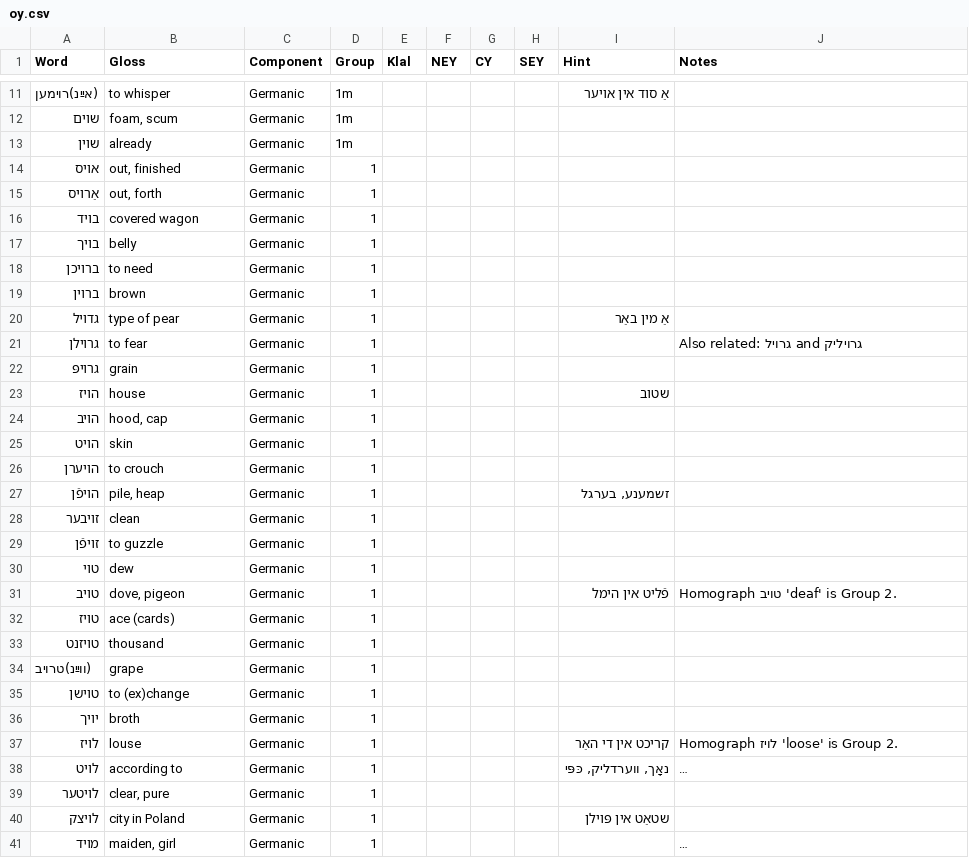
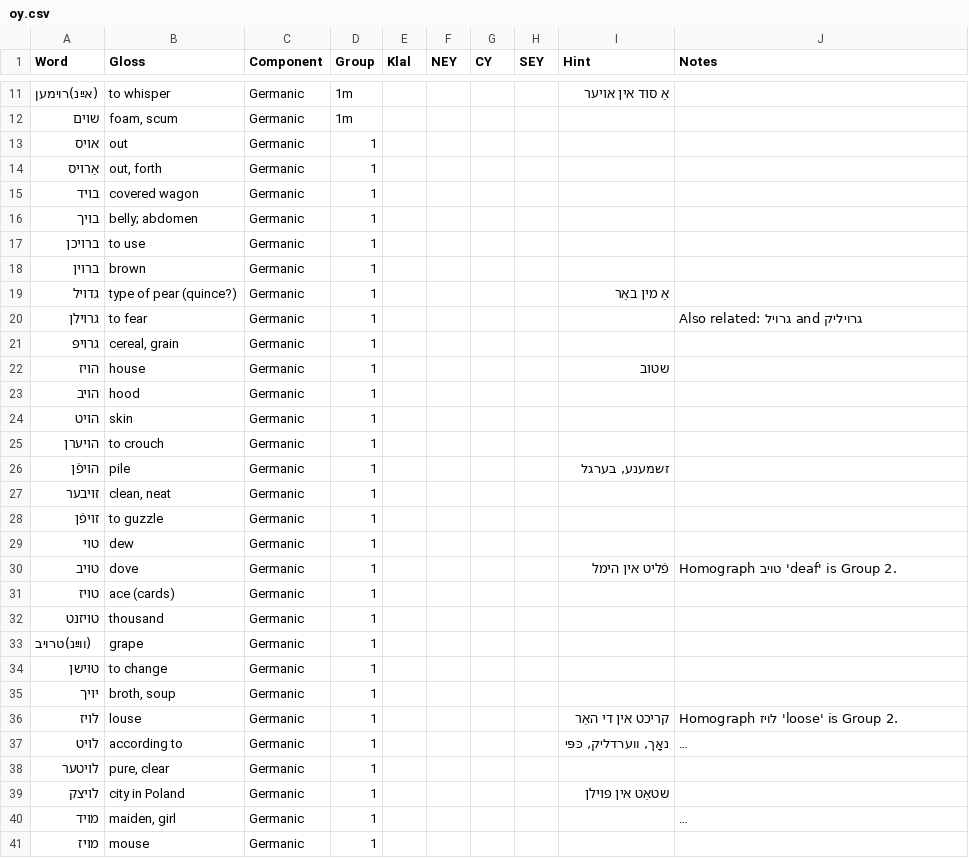
Before and after one commit to MPreston1/yiddish-vowel-search, a CSV file: data/oy.csv, drawn as a sheet; only a part is shown, gaps mark what is left out; the shorter side is filled out with more unchanged rows; long unchanged cells end in …; removed rows and columns are numbered as before the commit, all else as after; the diff covers the shown part only; the diff names each change by its address in the sheet, - before the commit and + after, or states it on an @@ line.

Commit message:
Update from the Oy Google Sheet

```diff
--- a/data/oy.csv
+++ b/data/oy.csv
-row 13: שוין | already | Germanic | 1m
-B13 (Gloss): out, finished
+B13 (Gloss): out
-B16 (Gloss): belly
+B16 (Gloss): belly; abdomen
-B17 (Gloss): to need
+B17 (Gloss): to use
-B19 (Gloss): type of pear
+B19 (Gloss): type of pear (quince?)
-B21 (Gloss): grain
+B21 (Gloss): cereal, grain
-B23 (Gloss): hood, cap
+B23 (Gloss): hood
-B26 (Gloss): pile, heap
+B26 (Gloss): pile
-B27 (Gloss): clean
+B27 (Gloss): clean, neat
-B30 (Gloss): dove, pigeon
+B30 (Gloss): dove
-B34 (Gloss): to (ex)change
+B34 (Gloss): to change
-B35 (Gloss): broth
+B35 (Gloss): broth, soup
-B38 (Gloss): clear, pure
+B38 (Gloss): pure, clear
```
Also changed, not shown: 2 added rows and 15 edited cells elsewhere in this file.
